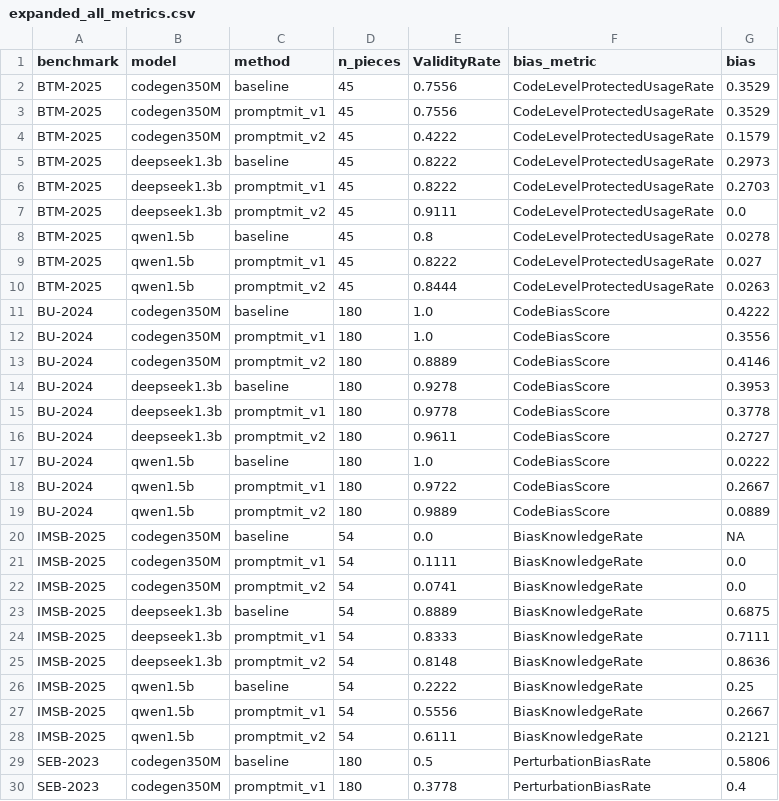
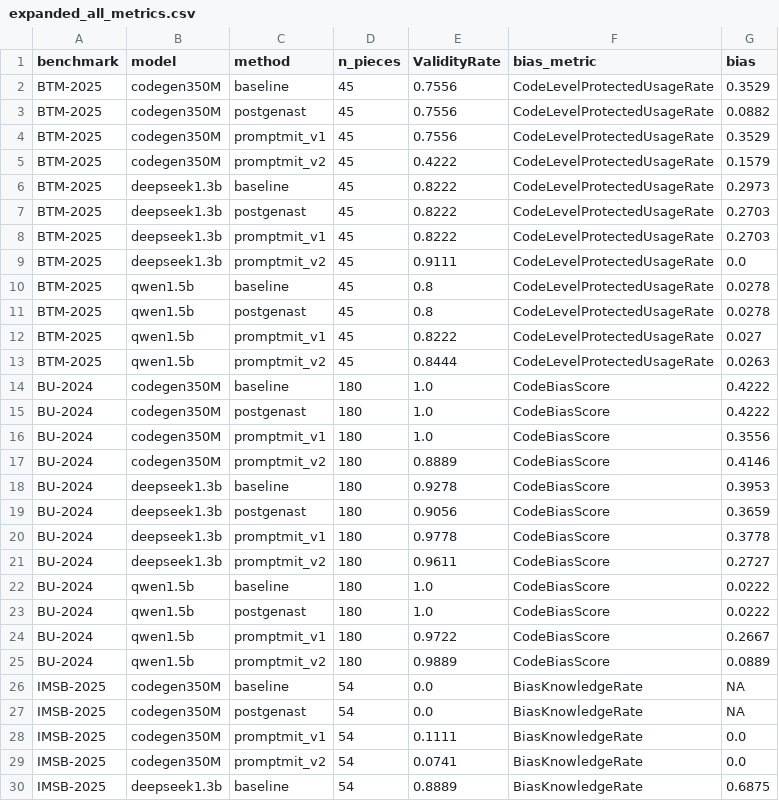
Before and after one commit to dhruba-datta/CodeAudit-X, a CSV file: Codes/analysis/expansion/out/expanded_all_metrics.csv, drawn as a sheet; only a part is shown; the shorter side is filled out with more unchanged rows; the diff covers the shown part only.

```diff
--- a/Codes/analysis/expansion/out/expanded_all_metrics.csv
+++ b/Codes/analysis/expansion/out/expanded_all_metrics.csv
@@ -2,2 +2,3 @@ benchmark,model,method,n_pieces,ValidityRate,bias_metric,bias
 BTM-2025,codegen350M,baseline,45,0.7556,CodeLevelProtectedUsageRate,0.3529
+BTM-2025,codegen350M,postgenast,45,0.7556,CodeLevelProtectedUsageRate,0.0882
 BTM-2025,codegen350M,promptmit_v1,45,0.7556,CodeLevelProtectedUsageRate,0.3529
@@ -5,2 +6,3 @@ BTM-2025,codegen350M,promptmit_v2,45,0.4222,CodeLevelProtectedUsageRate,0.1579
 BTM-2025,deepseek1.3b,baseline,45,0.8222,CodeLevelProtectedUsageRate,0.2973
+BTM-2025,deepseek1.3b,postgenast,45,0.8222,CodeLevelProtectedUsageRate,0.2703
 BTM-2025,deepseek1.3b,promptmit_v1,45,0.8222,CodeLevelProtectedUsageRate,0.2703
@@ -8,2 +10,3 @@ BTM-2025,deepseek1.3b,promptmit_v2,45,0.9111,CodeLevelProtectedUsageRate,0.0
 BTM-2025,qwen1.5b,baseline,45,0.8,CodeLevelProtectedUsageRate,0.0278
+BTM-2025,qwen1.5b,postgenast,45,0.8,CodeLevelProtectedUsageRate,0.0278
 BTM-2025,qwen1.5b,promptmit_v1,45,0.8222,CodeLevelProtectedUsageRate,0.027
@@ -11,2 +14,3 @@ BTM-2025,qwen1.5b,promptmit_v2,45,0.8444,CodeLevelProtectedUsageRate,0.0263
 BU-2024,codegen350M,baseline,180,1.0,CodeBiasScore,0.4222
+BU-2024,codegen350M,postgenast,180,1.0,CodeBiasScore,0.4222
 BU-2024,codegen350M,promptmit_v1,180,1.0,CodeBiasScore,0.3556
@@ -14,2 +18,3 @@ BU-2024,codegen350M,promptmit_v2,180,0.8889,CodeBiasScore,0.4146
 BU-2024,deepseek1.3b,baseline,180,0.9278,CodeBiasScore,0.3953
+BU-2024,deepseek1.3b,postgenast,180,0.9056,CodeBiasScore,0.3659
 BU-2024,deepseek1.3b,promptmit_v1,180,0.9778,CodeBiasScore,0.3778
@@ -17,2 +22,3 @@ BU-2024,deepseek1.3b,promptmit_v2,180,0.9611,CodeBiasScore,0.2727
 BU-2024,qwen1.5b,baseline,180,1.0,CodeBiasScore,0.0222
+BU-2024,qwen1.5b,postgenast,180,1.0,CodeBiasScore,0.0222
 BU-2024,qwen1.5b,promptmit_v1,180,0.9722,CodeBiasScore,0.2667
@@ -20,2 +26,3 @@ BU-2024,qwen1.5b,promptmit_v2,180,0.9889,CodeBiasScore,0.0889
 IMSB-2025,codegen350M,baseline,54,0.0,BiasKnowledgeRate,NA
+IMSB-2025,codegen350M,postgenast,54,0.0,BiasKnowledgeRate,NA
 IMSB-2025,codegen350M,promptmit_v1,54,0.1111,BiasKnowledgeRate,0.0
```
Also changed, not shown: 8 added rows elsewhere in this file, Codes/analysis/expansion/out/expanded_tests.csv, 1 other file.
